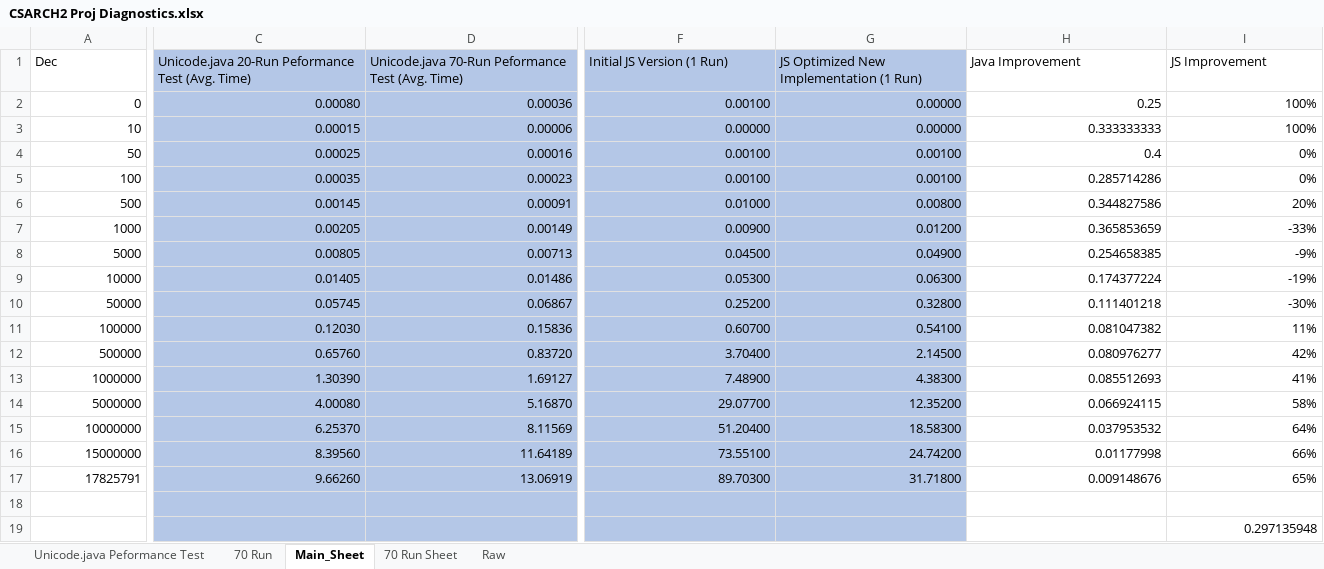
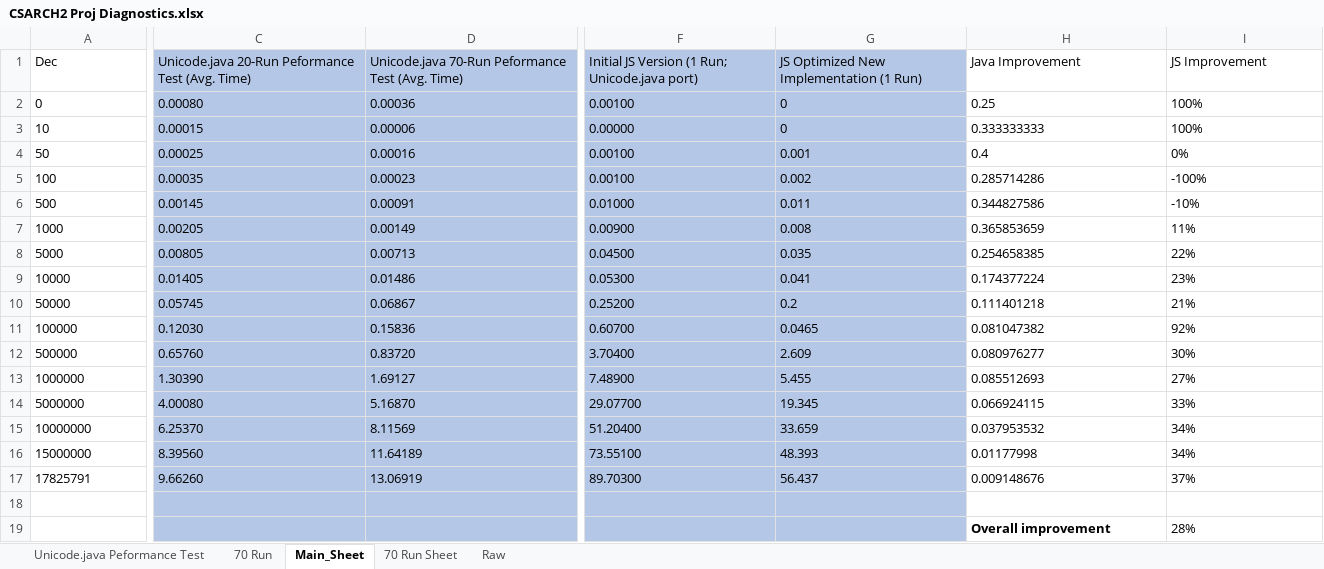
Before and after one commit to jm55/CSARCH2_Project, an Excel workbook: Simulation/CSARCH2 Proj Diagnostics.xlsx, sheet Main_Sheet, drawn as a sheet; only a part is shown, gaps mark what is left out; values as stored, in another font and other column widths than the file's, no borders; table styles not drawn; removed rows and columns are numbered as before the commit, all else as after; rows hold the shown columns only; the diff covers the shown part only; the diff names each change by its address in the sheet, - before the commit and + after, or states it on an @@ line.

```diff
--- a/Simulation/CSARCH2 Proj Diagnostics.xlsx (sheet Main_Sheet)
+++ b/Simulation/CSARCH2 Proj Diagnostics.xlsx (sheet Main_Sheet)
-F1: Initial JS Version (1 Run)
+F1: Initial JS Version (1 Run; Unicode.java port)
-A2:A17 alignment: right
+A2:A17 alignment: left
-C2:I17 alignment: right
+C2:I17 alignment: left
-G2:G3: 0.00000
+G2:G3: 0
-G4: 0.00100
+G4: 0.001
-G5: 0.00100
+G5: 0.002
-I5 (JS Improvement): 0%
+I5 (JS Improvement): -100%
-G6: 0.00800
+G6: 0.011
-I6 (JS Improvement): 20%
+I6 (JS Improvement): -10%
-G7: 0.01200
+G7: 0.008
-I7 (JS Improvement): -33%
+I7 (JS Improvement): 11%
-G8: 0.04900
+G8: 0.035
-I8 (JS Improvement): -9%
+I8 (JS Improvement): 22%
-G9: 0.06300
+G9: 0.041
-I9 (JS Improvement): -19%
+I9 (JS Improvement): 23%
-G10: 0.32800
+G10: 0.2
-I10 (JS Improvement): -30%
+I10 (JS Improvement): 21%
-G11: 0.54100
+G11: 0.0465
-I11 (JS Improvement): 11%
+I11 (JS Improvement): 92%
-G12: 2.14500
+G12: 2.609
-I12 (JS Improvement): 42%
+I12 (JS Improvement): 30%
-G13: 4.38300
+G13: 5.455
-I13 (JS Improvement): 41%
+I13 (JS Improvement): 27%
-G14: 12.35200
+G14: 19.345
-I14 (JS Improvement): 58%
+I14 (JS Improvement): 33%
-G15: 18.58300
+G15: 33.659
-I15 (JS Improvement): 64%
+I15 (JS Improvement): 34%
-G16: 24.74200
+G16: 48.393
-I16 (JS Improvement): 66%
+I16 (JS Improvement): 34%
-G17: 31.71800
+G17: 56.437
-I17 (JS Improvement): 65%
+I17 (JS Improvement): 37%
-row 19:  |  |  |  |  |  | 0.297135948
+row 19:  |  |  |  |  | Overall improvement | 28%
```
Also changed, not shown: cell formats elsewhere in this sheet, formulas that keep their value, charts or pictures, 8 other files.
